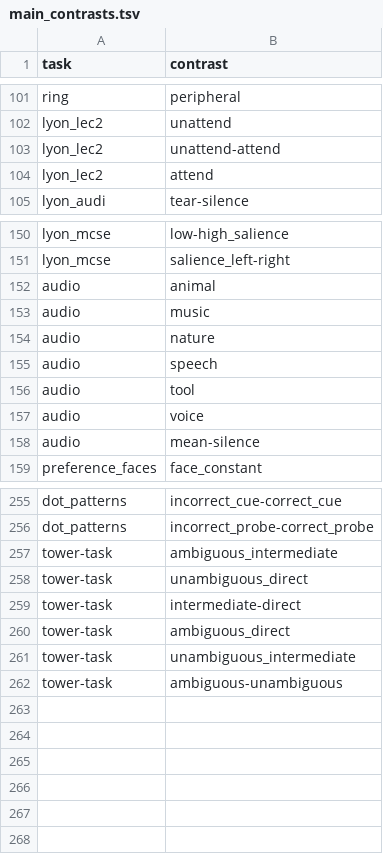
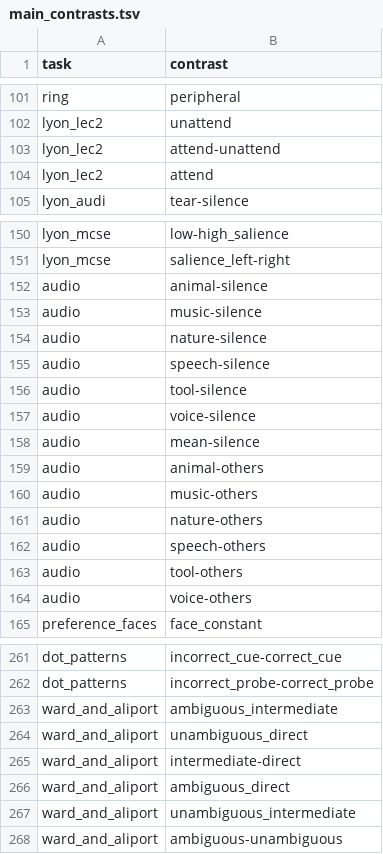
Before and after one commit to individual-brain-charting/public_analysis_code, a TSV file: ibc_data/main_contrasts.tsv, drawn as a sheet; only a part is shown, gaps mark what is left out.

```diff
--- a/ibc_data/main_contrasts.tsv
+++ b/ibc_data/main_contrasts.tsv
@@ -102,3 +102,3 @@ ring	peripheral
 lyon_lec2	unattend
-lyon_lec2	unattend-attend
+lyon_lec2	attend-unattend
 lyon_lec2	attend
@@ -151,9 +151,15 @@ lyon_mcse	low-high_salience
 lyon_mcse	salience_left-right
-audio	animal
-audio	music
-audio	nature
-audio	speech
-audio	tool
-audio	voice
+audio	animal-silence
+audio	music-silence
+audio	nature-silence
+audio	speech-silence
+audio	tool-silence
+audio	voice-silence
 audio	mean-silence
+audio	animal-others
+audio	music-others
+audio	nature-others
+audio	speech-others
+audio	tool-others
+audio	voice-others
 preference_faces	face_constant
@@ -256,7 +262,7 @@ dot_patterns	incorrect_cue-correct_cue
 dot_patterns	incorrect_probe-correct_probe
-tower-task	ambiguous_intermediate
-tower-task	unambiguous_direct
-tower-task	intermediate-direct
-tower-task	ambiguous_direct
-tower-task	unambiguous_intermediate
-tower-task	ambiguous-unambiguous
+ward_and_aliport	ambiguous_intermediate
+ward_and_aliport	unambiguous_direct
+ward_and_aliport	intermediate-direct
+ward_and_aliport	ambiguous_direct
+ward_and_aliport	unambiguous_intermediate
+ward_and_aliport	ambiguous-unambiguous
```
Also changed, not shown: ibc_data/all_contrasts.tsv, ibc_data/sessions.csv, 5 other files.
